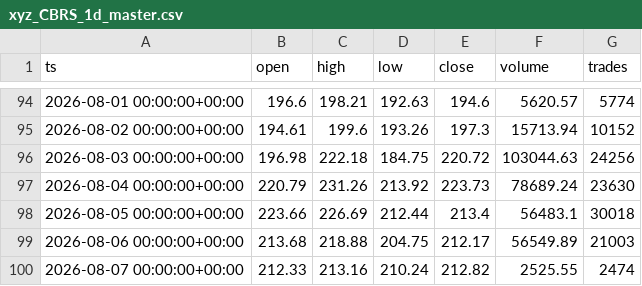
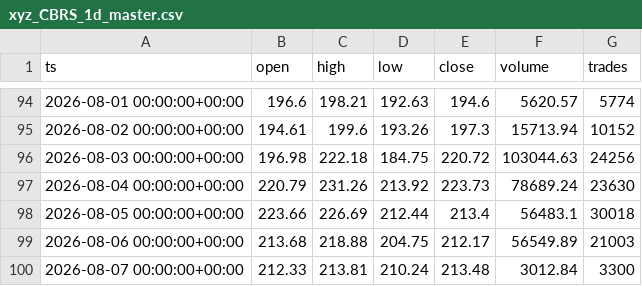
Before and after one commit to marsierz-ui/CBRS_data, a CSV file: out/xyz_CBRS_1d_master.csv, drawn as a sheet; only a part is shown, gaps mark what is left out.

```diff
--- a/out/xyz_CBRS_1d_master.csv
+++ b/out/xyz_CBRS_1d_master.csv
@@ -99,2 +99,2 @@ ts,open,high,low,close,volume,trades
 2026-08-06 00:00:00+00:00,213.68,218.88,204.75,212.17,56549.89,21003
-2026-08-07 00:00:00+00:00,212.33,213.16,210.24,212.82,2525.55,2474
+2026-08-07 00:00:00+00:00,212.33,213.81,210.24,213.48,3012.84,3300
```
Also changed, not shown: out/xyz_CBRS_1h_master.csv, out/xyz_CBRS_1m_master.csv, 1 other file.
